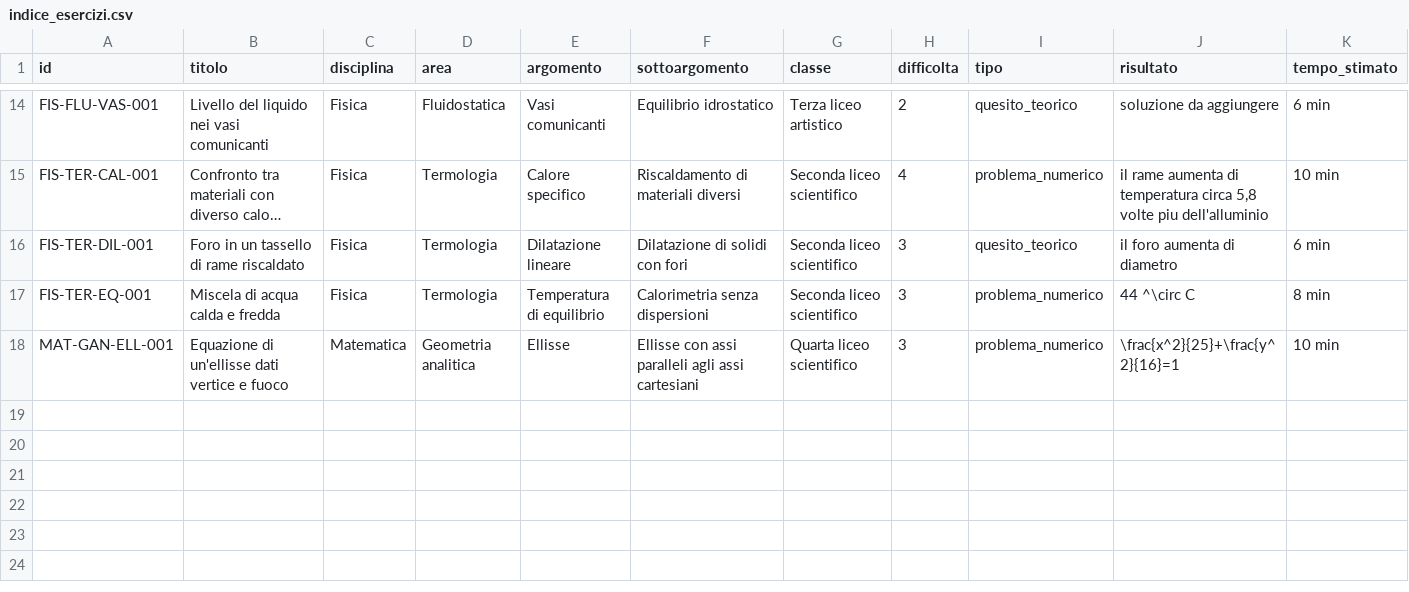
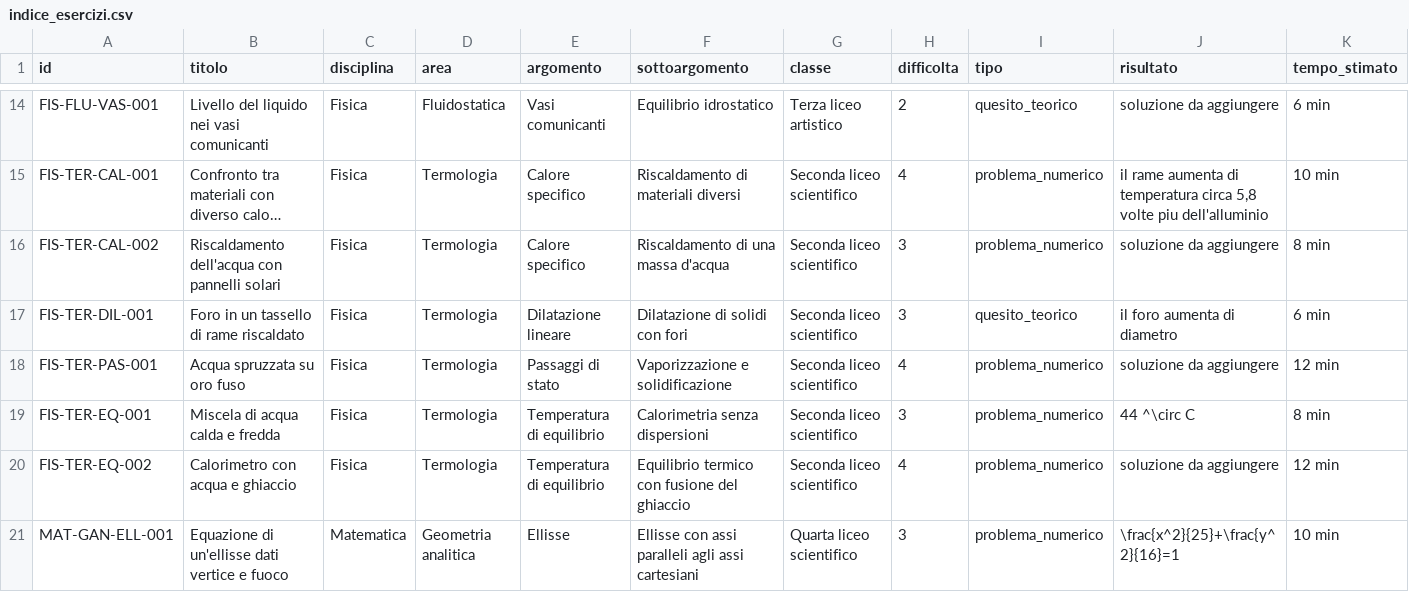
Before and after one commit to IIS-Severi-Correnti/exergo, a CSV file: metadata/indice_esercizi.csv, drawn as a sheet; only a part is shown, gaps mark what is left out; long unchanged cells end in …; rows hold the shown columns only; the diff names each change by its address in the sheet, - before the commit and + after, or states it on an @@ line.

```diff
--- a/metadata/indice_esercizi.csv
+++ b/metadata/indice_esercizi.csv
+row 16: FIS-TER-CAL-002 | Riscaldamento dell'acqua con pannelli solari | Fisica | Termologia | Calore specifico | Riscaldamento di una massa d'acqua | Seconda liceo scientifico | 3 | problema_numerico | soluzione da aggiungere | 8 min
+row 18: FIS-TER-PAS-001 | Acqua spruzzata su oro fuso | Fisica | Termologia | Passaggi di stato | Vaporizzazione e solidificazione | Seconda liceo scientifico | 4 | problema_numerico | soluzione da aggiungere | 12 min
+row 20: FIS-TER-EQ-002 | Calorimetro con acqua e ghiaccio | Fisica | Termologia | Temperatura di equilibrio | Equilibrio termico con fusione del ghiaccio | Seconda liceo scientifico | 4 | problema_numerico | soluzione da aggiungere | 12 min
```
Also changed, not shown: 4 other files.
